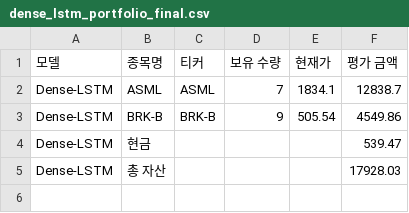
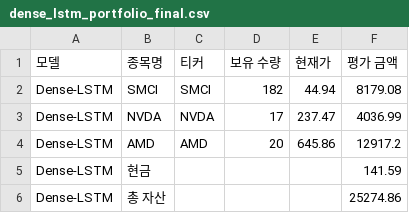
Before and after one commit to chesin1/stock_ai_trading_us, a CSV file: data/dense_lstm_portfolio_final.csv, drawn as a sheet.

```diff
--- a/data/dense_lstm_portfolio_final.csv
+++ b/data/dense_lstm_portfolio_final.csv
@@ -1,5 +1,6 @@
 모델,종목명,티커,보유 수량,현재가,평가 금액
-Dense-LSTM,ASML,ASML,7,1834.1,12838.7
-Dense-LSTM,BRK-B,BRK-B,9,505.54,4549.86
-Dense-LSTM,현금,,,,539.47
-Dense-LSTM,총 자산,,,,17928.03
+Dense-LSTM,SMCI,SMCI,182,44.94,8179.08
+Dense-LSTM,NVDA,NVDA,17,237.47,4036.99
+Dense-LSTM,AMD,AMD,20,645.86,12917.2
+Dense-LSTM,현금,,,,141.59
+Dense-LSTM,총 자산,,,,25274.86
```
Also changed, not shown: data/gb_20d_portfolio_final.csv, data/simulation_result_simple_with_accuracy.csv, 44 other files.
